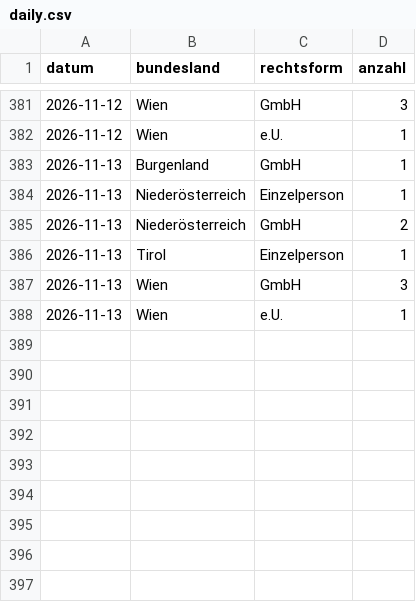
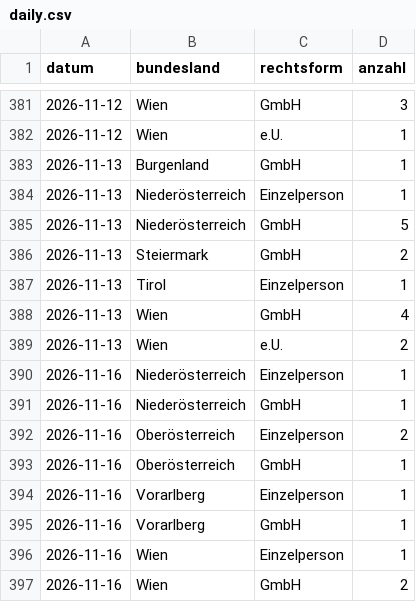
Before and after one commit to 8bpgrr7n74-bit/akv-feed, a CSV file: docs/stats/daily.csv, drawn as a sheet; only a part is shown, gaps mark what is left out.

```diff
--- a/docs/stats/daily.csv
+++ b/docs/stats/daily.csv
@@ -384,5 +384,14 @@ datum,bundesland,rechtsform,anzahl
 2026-11-13,Niederösterreich,Einzelperson,1
-2026-11-13,Niederösterreich,GmbH,2
+2026-11-13,Niederösterreich,GmbH,5
+2026-11-13,Steiermark,GmbH,2
 2026-11-13,Tirol,Einzelperson,1
-2026-11-13,Wien,GmbH,3
-2026-11-13,Wien,e.U.,1
+2026-11-13,Wien,GmbH,4
+2026-11-13,Wien,e.U.,2
+2026-11-16,Niederösterreich,Einzelperson,1
+2026-11-16,Niederösterreich,GmbH,1
+2026-11-16,Oberösterreich,Einzelperson,2
+2026-11-16,Oberösterreich,GmbH,1
+2026-11-16,Vorarlberg,Einzelperson,1
+2026-11-16,Vorarlberg,GmbH,1
+2026-11-16,Wien,Einzelperson,1
+2026-11-16,Wien,GmbH,2
```
Also changed, not shown: 3 other files.
